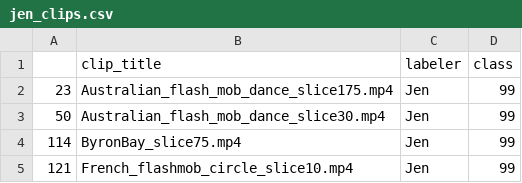
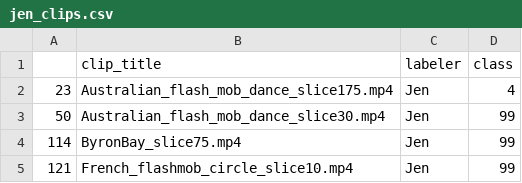
Before and after one commit to ahsenq/bittah-ninja, a CSV file: jen_clips.csv, drawn as a sheet; only a part is shown.

Commit message:
labeling clips for fun and profit

```diff
--- a/jen_clips.csv
+++ b/jen_clips.csv
@@ -1,3 +1,3 @@
 ,clip_title,labeler,class
-23,Australian_flash_mob_dance_slice175.mp4,Jen,99
+23,Australian_flash_mob_dance_slice175.mp4,Jen,4
 50,Australian_flash_mob_dance_slice30.mp4,Jen,99
```
Also changed, not shown: 5 other files.
